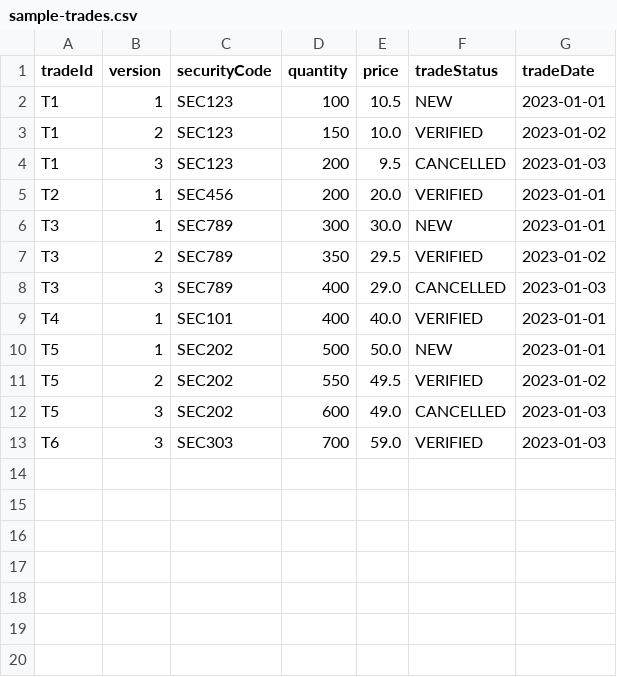
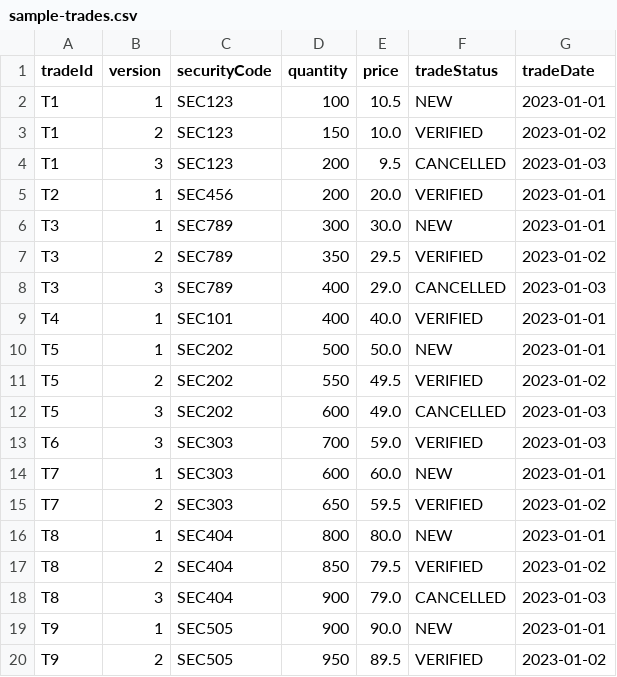
Before and after one commit to dekapx/apache-spark-java, a CSV file: apache-spark-quickstart/src/main/resources/chapter11/sample-trades.csv, drawn as a sheet.

Commit message:
code samples

```diff
--- a/apache-spark-quickstart/src/main/resources/chapter11/sample-trades.csv
+++ b/apache-spark-quickstart/src/main/resources/chapter11/sample-trades.csv
@@ -13 +13,8 @@ T5,3,SEC202,600,49.0,CANCELLED,2023-01-03
 T6,3,SEC303,700,59.0,VERIFIED,2023-01-03
+T7,1,SEC303,600,60.0,NEW,2023-01-01
+T7,2,SEC303,650,59.5,VERIFIED,2023-01-02
+T8,1,SEC404,800,80.0,NEW,2023-01-01
+T8,2,SEC404,850,79.5,VERIFIED,2023-01-02
+T8,3,SEC404,900,79.0,CANCELLED,2023-01-03
+T9,1,SEC505,900,90.0,NEW,2023-01-01
+T9,2,SEC505,950,89.5,VERIFIED,2023-01-02
```
